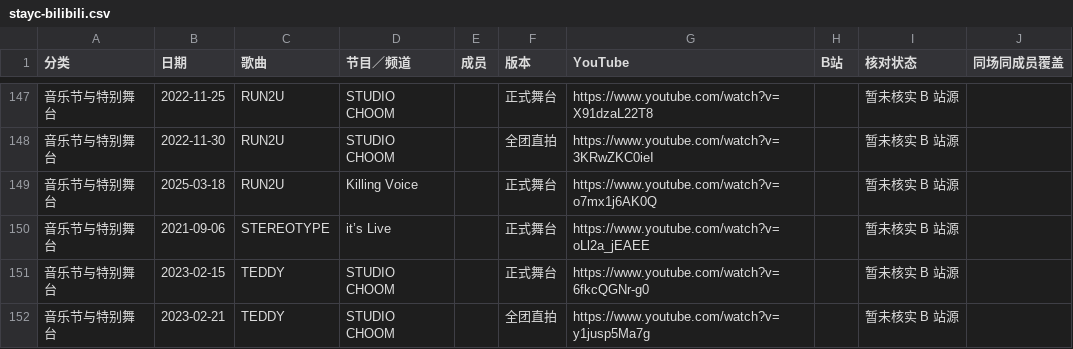
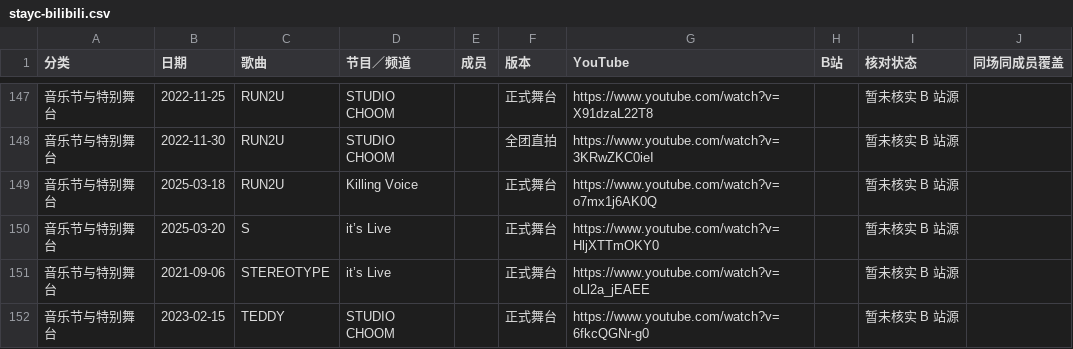
Before and after one commit to faittth33/stage-archives, a CSV file: stayc-bilibili.csv, drawn as a sheet; only a part is shown, gaps mark what is left out; the shorter side is filled out with more unchanged rows; the diff names each change by its address in the sheet, - before the commit and + after, or states it on an @@ line.

```diff
--- a/stayc-bilibili.csv
+++ b/stayc-bilibili.csv
+row 150: 音乐节与特别舞台 | 2025-03-20 | S | it’s Live |  | 正式舞台 | https://www.youtube.com/watch?v=HljXTTmOKY0 |  | 暂未核实 B 站源
```
Also changed, not shown: aoa-bilibili.csv, apink-bilibili.csv, 34 other files.
